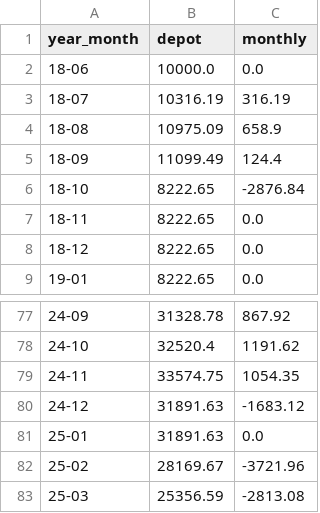
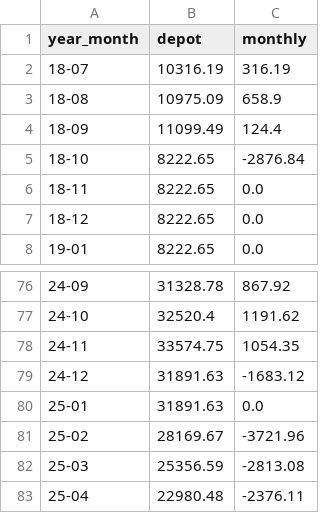
Before and after one commit to fxhuhn/monthly_trader_ndx, a CSV file: data/depot.csv, drawn as a sheet; only a part is shown, gaps mark what is left out.

```diff
--- a/data/depot.csv
+++ b/data/depot.csv
@@ -1,3 +1,2 @@
 year_month,depot,monthly
-18-06,10000.0,0.0
 18-07,10316.19,316.19
@@ -83 +82,2 @@ year_month,depot,monthly
 25-03,25356.59,-2813.08
+25-04,22980.48,-2376.11
```
Also changed, not shown: 2 other files.
